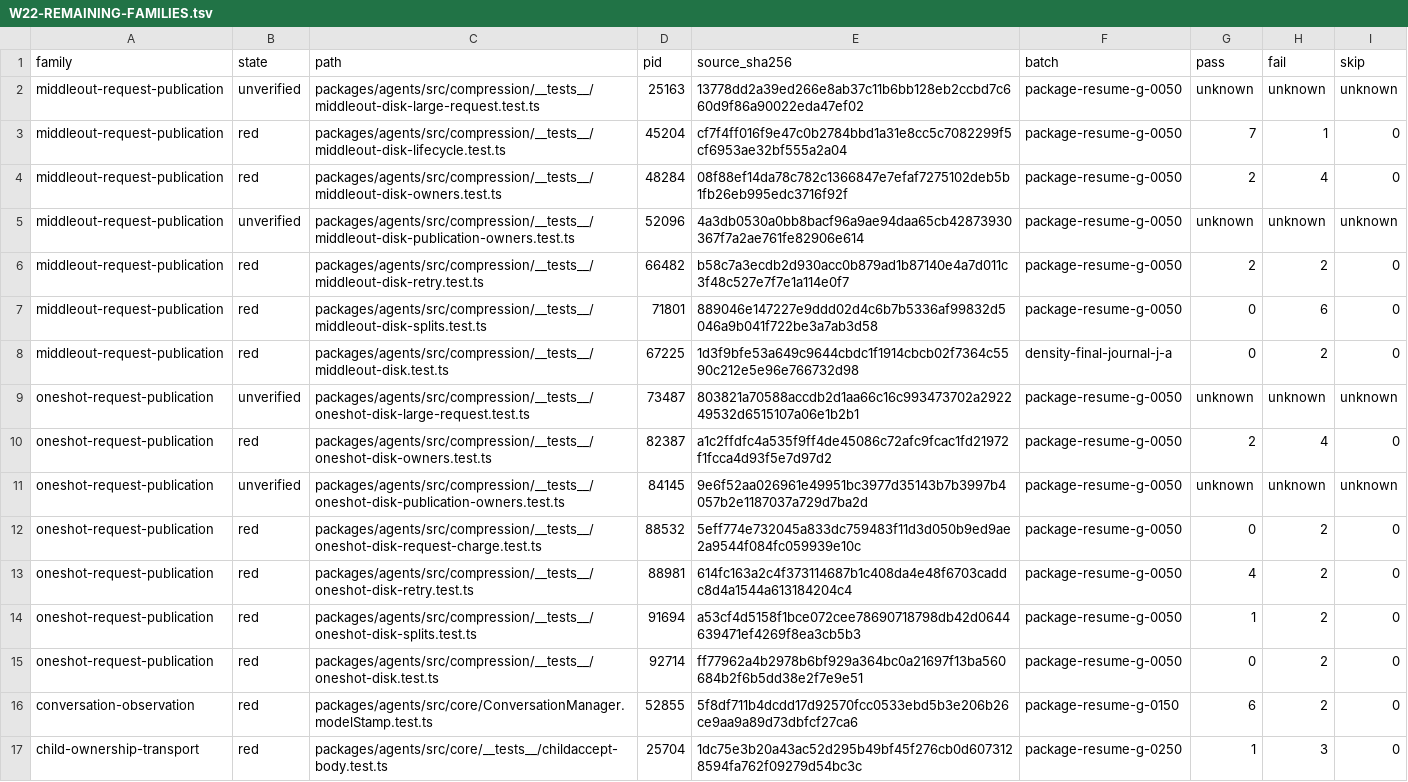
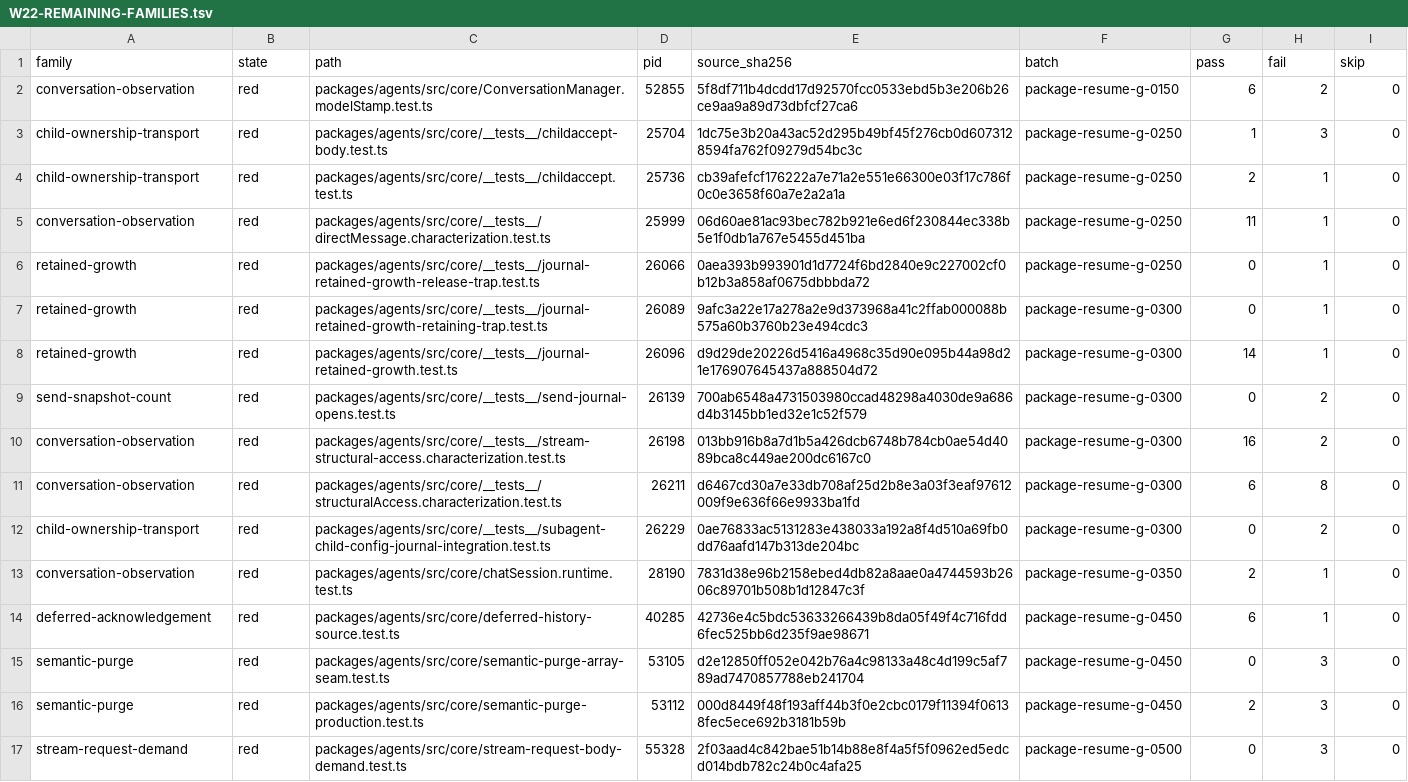
Before and after one commit to vybestack/llxprt-code, a TSV file: project-plans/issue854/recovery-2026-10-19/recovered-control/W22-REMAINING-FAMILIES.tsv, drawn as a sheet; only a part is shown; the shorter side is filled out with more unchanged rows.

Commit message:
docs(#854): record request census delta and serial verification handoff

```diff
--- a/project-plans/issue854/recovery-2026-10-19/recovered-control/W22-REMAINING-FAMILIES.tsv
+++ b/project-plans/issue854/recovery-2026-10-19/recovered-control/W22-REMAINING-FAMILIES.tsv
@@ -1,16 +1,2 @@
 family	state	path	pid	source_sha256	batch	pass	fail	skip
-middleout-request-publication	unverified	packages/agents/src/compression/__tests__/middleout-disk-large-request.test.ts	25163	13778dd2a39ed266e8ab37c11b6bb128eb2ccbd7c660d9f86a90022eda47ef02	package-resume-g-0050	unknown	unknown	unknown
-middleout-request-publication	red	packages/agents/src/compression/__tests__/middleout-disk-lifecycle.test.ts	45204	cf7f4ff016f9e47c0b2784bbd1a31e8cc5c7082299f5cf6953ae32bf555a2a04	package-resume-g-0050	7	1	0
-middleout-request-publication	red	packages/agents/src/compression/__tests__/middleout-disk-owners.test.ts	48284	08f88ef14da78c782c1366847e7efaf7275102deb5b1fb26eb995edc3716f92f	package-resume-g-0050	2	4	0
-middleout-request-publication	unverified	packages/agents/src/compression/__tests__/middleout-disk-publication-owners.test.ts	52096	4a3db0530a0bb8bacf96a9ae94daa65cb42873930367f7a2ae761fe82906e614	package-resume-g-0050	unknown	unknown	unknown
-middleout-request-publication	red	packages/agents/src/compression/__tests__/middleout-disk-retry.test.ts	66482	b58c7a3ecdb2d930acc0b879ad1b87140e4a7d011c3f48c527e7f7e1a114e0f7	package-resume-g-0050	2	2	0
-middleout-request-publication	red	packages/agents/src/compression/__tests__/middleout-disk-splits.test.ts	71801	889046e147227e9ddd02d4c6b7b5336af99832d5046a9b041f722be3a7ab3d58	package-resume-g-0050	0	6	0
-middleout-request-publication	red	packages/agents/src/compression/__tests__/middleout-disk.test.ts	67225	1d3f9bfe53a649c9644cbdc1f1914cbcb02f7364c5590c212e5e96e766732d98	density-final-journal-j-a	0	2	0
-oneshot-request-publication	unverified	packages/agents/src/compression/__tests__/oneshot-disk-large-request.test.ts	73487	803821a70588accdb2d1aa66c16c993473702a292249532d6515107a06e1b2b1	package-resume-g-0050	unknown	unknown	unknown
-oneshot-request-publication	red	packages/agents/src/compression/__tests__/oneshot-disk-owners.test.ts	82387	a1c2ffdfc4a535f9ff4de45086c72afc9fcac1fd21972f1fcca4d93f5e7d97d2	package-resume-g-0050	2	4	0
-oneshot-request-publication	unverified	packages/agents/src/compression/__tests__/oneshot-disk-publication-owners.test.ts	84145	9e6f52aa026961e49951bc3977d35143b7b3997b4057b2e1187037a729d7ba2d	package-resume-g-0050	unknown	unknown	unknown
-oneshot-request-publication	red	packages/agents/src/compression/__tests__/oneshot-disk-request-charge.test.ts	88532	5eff774e732045a833dc759483f11d3d050b9ed9ae2a9544f084fc059939e10c	package-resume-g-0050	0	2	0
-oneshot-request-publication	red	packages/agents/src/compression/__tests__/oneshot-disk-retry.test.ts	88981	614fc163a2c4f373114687b1c408da4e48f6703caddc8d4a1544a613184204c4	package-resume-g-0050	4	2	0
-oneshot-request-publication	red	packages/agents/src/compression/__tests__/oneshot-disk-splits.test.ts	91694	a53cf4d5158f1bce072cee78690718798db42d0644639471ef4269f8ea3cb5b3	package-resume-g-0050	1	2	0
-oneshot-request-publication	red	packages/agents/src/compression/__tests__/oneshot-disk.test.ts	92714	ff77962a4b2978b6bf929a364bc0a21697f13ba560684b2f6b5dd38e2f7e9e51	package-resume-g-0050	0	2	0
 conversation-observation	red	packages/agents/src/core/ConversationManager.modelStamp.test.ts	52855	5f8df711b4dcdd17d92570fcc0533ebd5b3e206b26ce9aa9a89d73dbfcf27ca6	package-resume-g-0150	6	2	0
```
Also changed, not shown: 6 other files.
